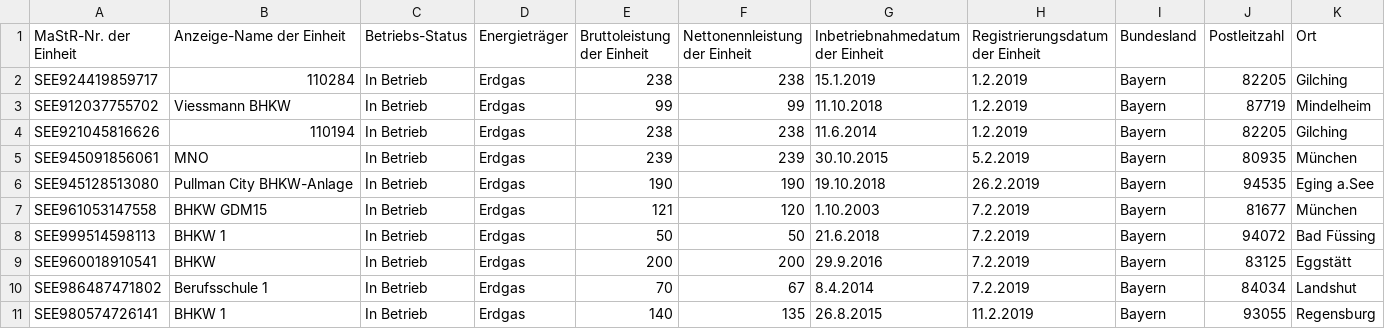
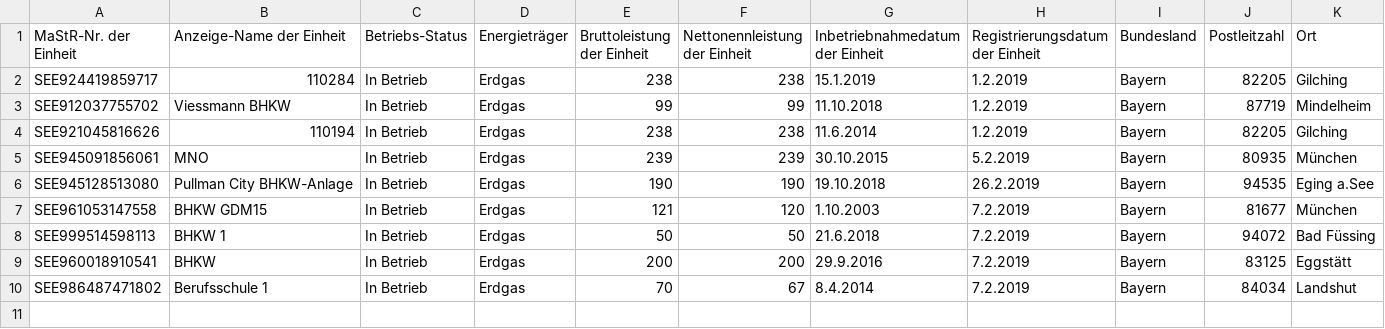
Before and after one commit to roadbike-hias/suedwaerme, a CSV file: mastr/Stromerzeuger.csv, drawn as a sheet; only a part is shown; rows hold the shown columns only; the diff names each change by its address in the sheet, - before the commit and + after, or states it on an @@ line.

Commit message:
included mastr bhkw for displaying on cc map

```diff
--- a/mastr/Stromerzeuger.csv
+++ b/mastr/Stromerzeuger.csv
-row 11: SEE980574726141 | BHKW 1 | In Betrieb | Erdgas | 140 | 135 | 26.8.2015 | 11.2.2019 | Bayern | 93055 | Regensburg
```
Also changed, not shown: mastr/unmatched_units.csv, 4 other files.
